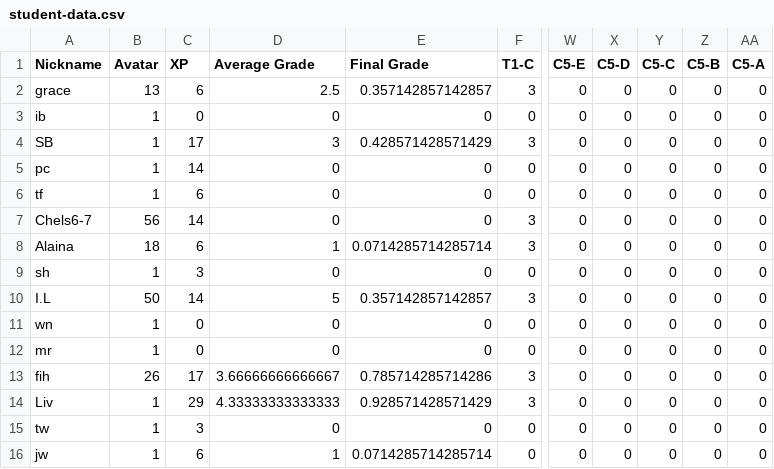
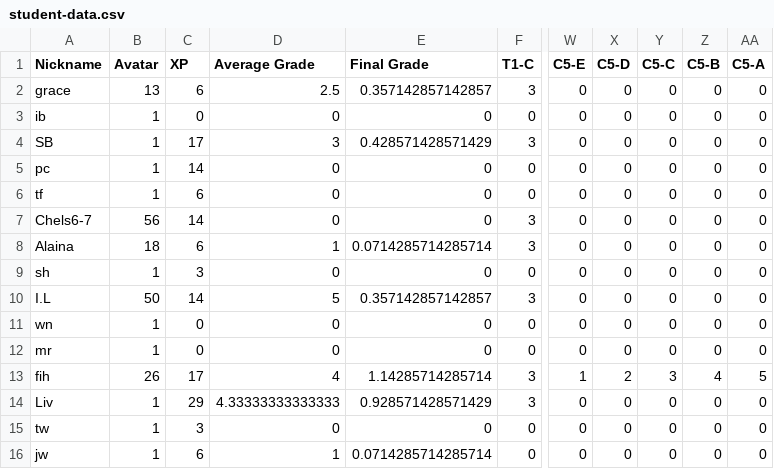
Before and after one commit to multixrulz/mr, a CSV file: 8-dt/t4/status/student-data.csv, drawn as a sheet; only a part is shown, gaps mark what is left out; the diff names each change by its address in the sheet, - before the commit and + after, or states it on an @@ line.

```diff
--- a/8-dt/t4/status/student-data.csv
+++ b/8-dt/t4/status/student-data.csv
-D13 (Average Grade): 3.66666666666667
+D13 (Average Grade): 4
-E13 (Final Grade): 0.785714285714286
+E13 (Final Grade): 1.14285714285714
-W13 (C5-E): 0
+W13 (C5-E): 1
-X13 (C5-D): 0
+X13 (C5-D): 2
-Y13 (C5-C): 0
+Y13 (C5-C): 3
-Z13 (C5-B): 0
+Z13 (C5-B): 4
-AA13 (C5-A): 0
+AA13 (C5-A): 5
```
Also changed, not shown: 8y-sci/earth-space/status/student-data.csv, 4 other files.
